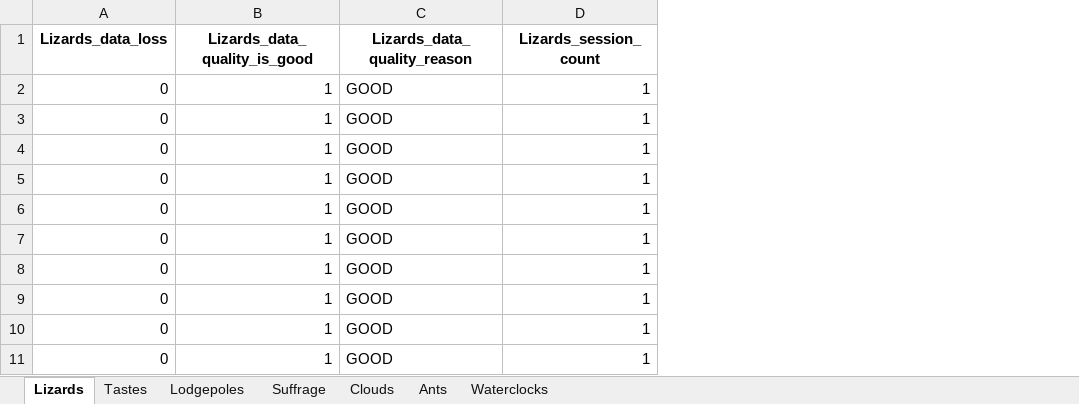
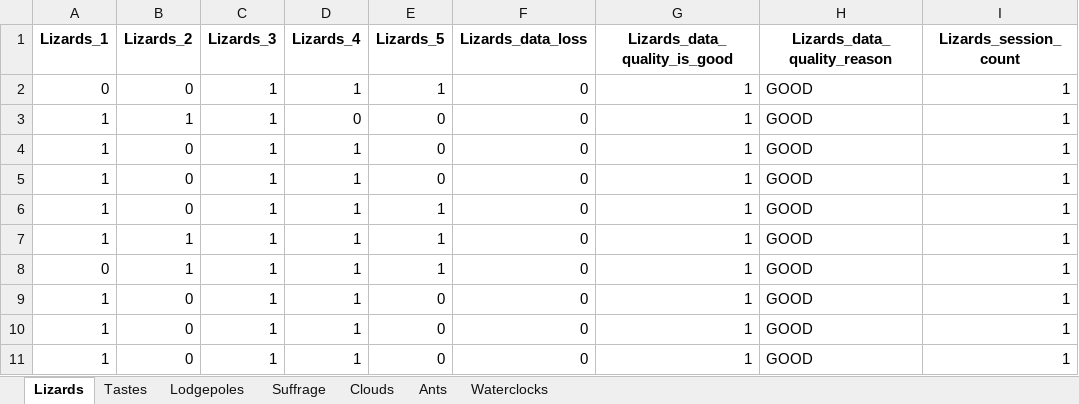
Before and after one commit to edavalosanaya/LLMsAsEducationalAnalysts, an Excel workbook: data/accumulative_metrics.xlsx, sheet Lizards, drawn as a sheet; only a part is shown; values as stored, in another font and other column widths than the file's, no borders; the diff names each change by its address in the sheet, - before the commit and + after, or states it on an @@ line.

```diff
--- a/data/accumulative_metrics.xlsx (sheet Lizards)
+++ b/data/accumulative_metrics.xlsx (sheet Lizards)
+column A (Lizards_1), rows 2-11: 0 | 1 | 1 | 1 | 1 | 1 | 0 | 1 | 1 | 1
+column B (Lizards_2), rows 2-11: 0 | 1 | 0 | 0 | 0 | 1 | 1 | 0 | 0 | 0
+column C (Lizards_3), rows 2-11: all 1
+column D (Lizards_4), rows 2-11: 1 | 0 | 1 | 1 | 1 | 1 | 1 | 1 | 1 | 1
+column E (Lizards_5), rows 2-11: 1 | 0 | 0 | 0 | 1 | 1 | 1 | 0 | 0 | 0
```
Also changed, not shown: sheet Suffrage, sheet Waterclocks, sheet Clouds, sheet Ants, sheet Tastes, sheet Lodgepoles, data/questions.xlsx, 3 other files.
